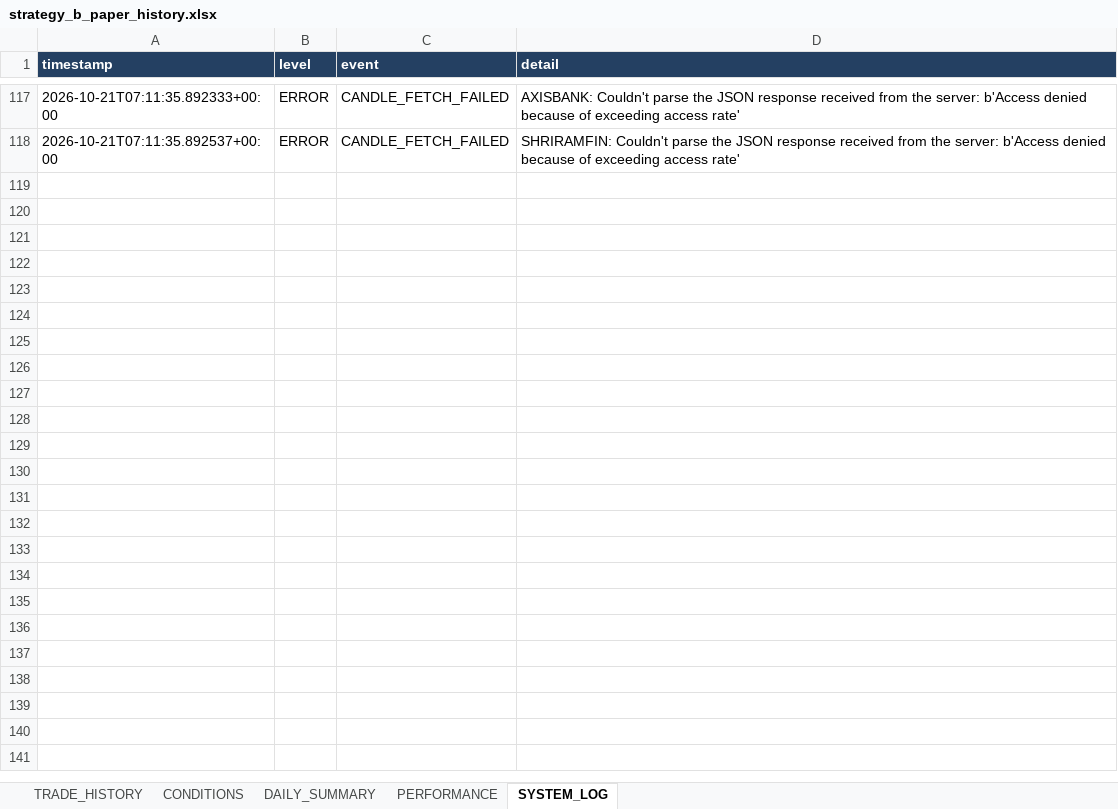
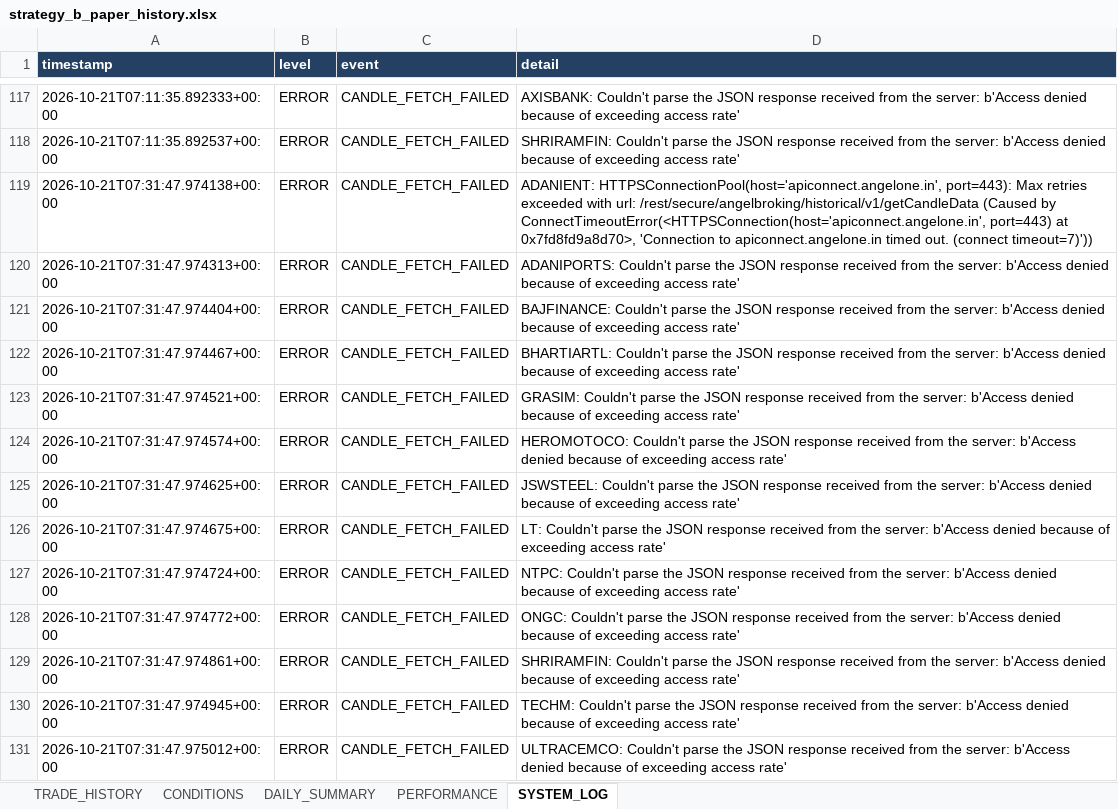
Before and after one commit to arvindpca/NIFTY-POC24-SMC5M, an Excel workbook: data/strategy_b_paper_history.xlsx, sheet SYSTEM_LOG, drawn as a sheet; only a part is shown, gaps mark what is left out; values as stored, in another font and other column widths than the file's, no borders; the diff names each change by its address in the sheet, - before the commit and + after, or states it on an @@ line.

```diff
--- a/data/strategy_b_paper_history.xlsx (sheet SYSTEM_LOG)
+++ b/data/strategy_b_paper_history.xlsx (sheet SYSTEM_LOG)
+row 119: 2026-10-21T07:31:47.974138+00:00 | ERROR | CANDLE_FETCH_FAILED | ADANIENT: HTTPSConnectionPool(host='apiconnect.angelone.in', port=443): Max retries exceeded with url: /rest/secure/angelbroking/historical/v1/getCandleData (Caused by ConnectTimeoutError(<HTTPSConnection(host='apiconnect.angelone.in', port=443) at 0x7fd8fd9a8d70>, 'Connection to apiconnect.angelone.in timed out. (connect timeout=7)'))
+row 120: 2026-10-21T07:31:47.974313+00:00 | ERROR | CANDLE_FETCH_FAILED | ADANIPORTS: Couldn't parse the JSON response received from the server: b'Access denied because of exceeding access rate'
+row 121: 2026-10-21T07:31:47.974404+00:00 | ERROR | CANDLE_FETCH_FAILED | BAJFINANCE: Couldn't parse the JSON response received from the server: b'Access denied because of exceeding access rate'
+row 122: 2026-10-21T07:31:47.974467+00:00 | ERROR | CANDLE_FETCH_FAILED | BHARTIARTL: Couldn't parse the JSON response received from the server: b'Access denied because of exceeding access rate'
+row 123: 2026-10-21T07:31:47.974521+00:00 | ERROR | CANDLE_FETCH_FAILED | GRASIM: Couldn't parse the JSON response received from the server: b'Access denied because of exceeding access rate'
+row 124: 2026-10-21T07:31:47.974574+00:00 | ERROR | CANDLE_FETCH_FAILED | HEROMOTOCO: Couldn't parse the JSON response received from the server: b'Access denied because of exceeding access rate'
+row 125: 2026-10-21T07:31:47.974625+00:00 | ERROR | CANDLE_FETCH_FAILED | JSWSTEEL: Couldn't parse the JSON response received from the server: b'Access denied because of exceeding access rate'
+row 126: 2026-10-21T07:31:47.974675+00:00 | ERROR | CANDLE_FETCH_FAILED | LT: Couldn't parse the JSON response received from the server: b'Access denied because of exceeding access rate'
+row 127: 2026-10-21T07:31:47.974724+00:00 | ERROR | CANDLE_FETCH_FAILED | NTPC: Couldn't parse the JSON response received from the server: b'Access denied because of exceeding access rate'
+row 128: 2026-10-21T07:31:47.974772+00:00 | ERROR | CANDLE_FETCH_FAILED | ONGC: Couldn't parse the JSON response received from the server: b'Access denied because of exceeding access rate'
+row 129: 2026-10-21T07:31:47.974861+00:00 | ERROR | CANDLE_FETCH_FAILED | SHRIRAMFIN: Couldn't parse the JSON response received from the server: b'Access denied because of exceeding access rate'
+row 130: 2026-10-21T07:31:47.974945+00:00 | ERROR | CANDLE_FETCH_FAILED | TECHM: Couldn't parse the JSON response received from the server: b'Access denied because of exceeding access rate'
+row 131: 2026-10-21T07:31:47.975012+00:00 | ERROR | CANDLE_FETCH_FAILED | ULTRACEMCO: Couldn't parse the JSON response received from the server: b'Access denied because of exceeding access rate'
```
Also changed, not shown: sheet PERFORMANCE, 2 other files.
